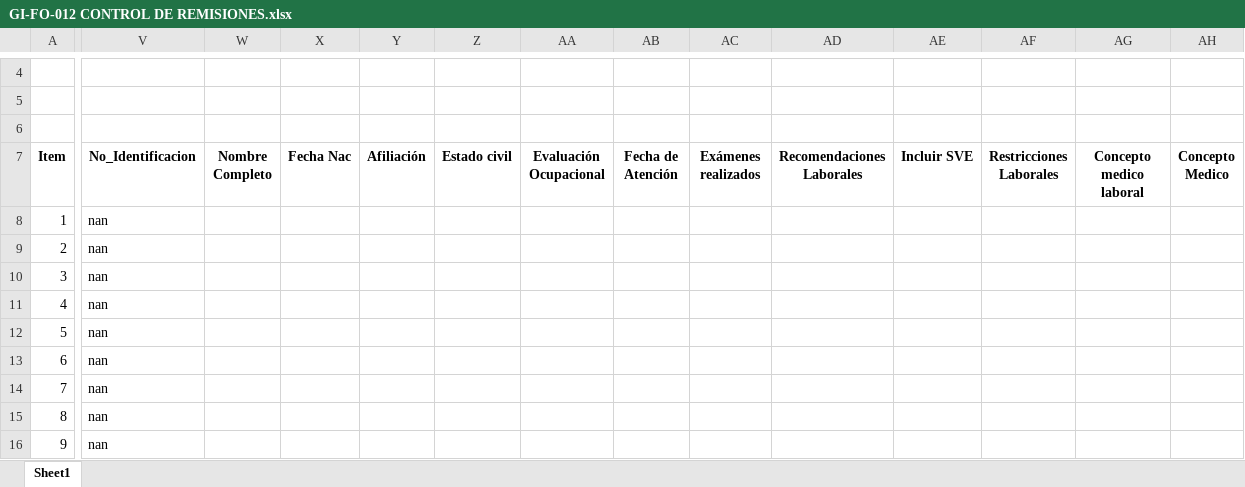
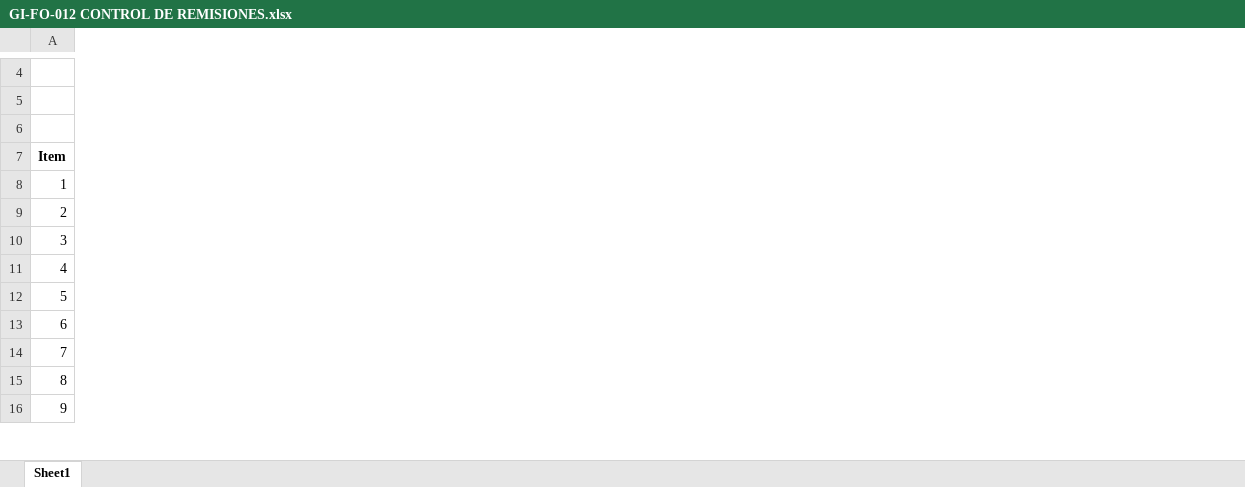
Before and after one commit to Reivaj640/SG-SST-E, an Excel workbook: sgsst-electron-app/Portear/Utils/GI-FO-012 CONTROL DE REMISIONES.xlsx, sheet Sheet1, drawn as a sheet; only a part is shown, gaps mark what is left out; values as stored, in another font and other column widths than the file's, no borders; the diff covers the shown part only; the diff names each change by its address in the sheet, - before the commit and + after, or states it on an @@ line.

Commit message:
📦 # 24 Correción de registro guardado en Control de Remisiones
✍️ Se ajusta la logica para guardar nuevamente la información en el excel de control de remisión.

1. Esta pendiente ajustar los datos de insercion de la cedula y fecha de atención.
2.

💬 Opcionalmente, en las siguientes líneas describe con más detalle los cambios.

📁 Archivos Modificados "Descripción de la modificación"

1. process_pdf_cli.py
2. remision_utils.py

```diff
--- a/sgsst-electron-app/Portear/Utils/GI-FO-012 CONTROL DE REMISIONES.xlsx (sheet Sheet1)
+++ b/sgsst-electron-app/Portear/Utils/GI-FO-012 CONTROL DE REMISIONES.xlsx (sheet Sheet1)
-column V (No_Identificacion), rows 8-16: all nan
-column W (Nombre Completo), empty
-column X (Fecha Nac), empty
-column Y (Afiliación), empty
-column Z (Estado civil), empty
-column AA (Evaluación Ocupacional), empty
-column AB (Fecha de Atención), empty
-column AC (Exámenes realizados), empty
-column AD (Recomendaciones Laborales), empty
-column AE (Incluir SVE), empty
-column AF (Restricciones Laborales), empty
-column AG (Concepto medico laboral), empty
-column AH (Concepto Medico), empty
```
Also changed, not shown: 4 removed columns elsewhere in this sheet, 2 other files.
